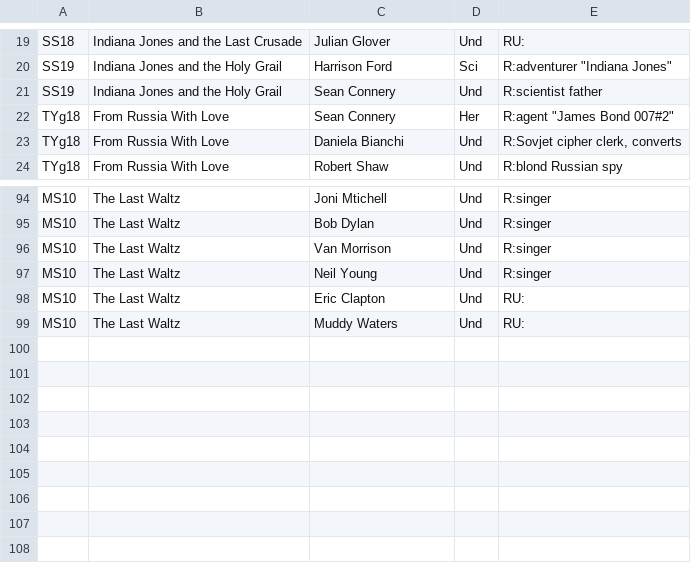
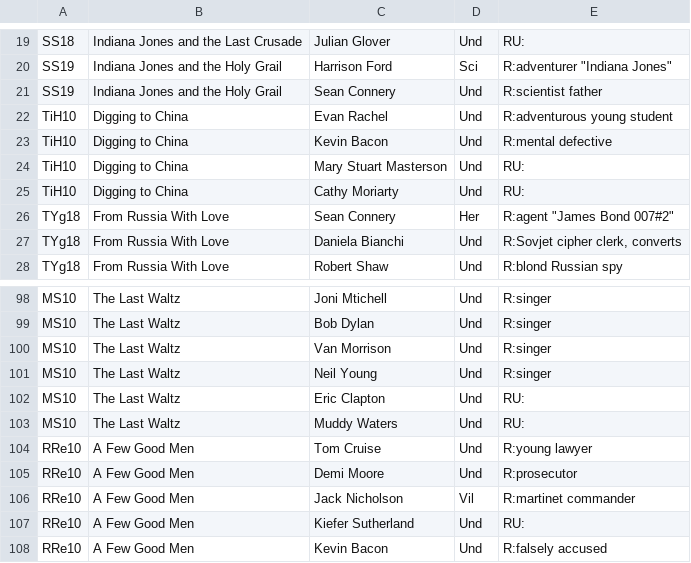
Before and after one commit to vbartonicek/mi-ddw, a CSV file: assigments/04-social-network-analysis/data/casts_short.csv, drawn as a sheet; only a part is shown, gaps mark what is left out.

Commit message:
Assignment 4 - Results + smaller input data

```diff
--- a/assigments/04-social-network-analysis/data/casts_short.csv
+++ b/assigments/04-social-network-analysis/data/casts_short.csv
@@ -21,2 +21,6 @@
 "SS19";"Indiana Jones and the Holy Grail";"Sean Connery";"Und";"R:scientist father"
+"TiH10";"Digging to China";"Evan Rachel";"Und";"R:adventurous young student"
+"TiH10";"Digging to China";"Kevin Bacon";"Und";"R:mental defective"
+"TiH10";"Digging to China";"Mary Stuart Masterson";"Und";"RU:"
+"TiH10";"Digging to China";"Cathy Moriarty";"Und";"RU:"
 "TYg18";"From Russia With Love";"Sean Connery";"Her";"R:agent ""James Bond 007#2"""
@@ -99 +103,6 @@
 "MS10";"The Last Waltz";"Muddy Waters";"Und";"RU:"
+"RRe10";"A Few Good Men";"Tom Cruise";"Und";"R:young lawyer"
+"RRe10";"A Few Good Men";"Demi Moore";"Und";"R:prosecutor"
+"RRe10";"A Few Good Men";"Jack Nicholson";"Vil";"R:martinet commander"
+"RRe10";"A Few Good Men";"Kiefer Sutherland";"Und";"RU:"
+"RRe10";"A Few Good Men";"Kevin Bacon";"Und";"R:falsely accused"
```
Also changed, not shown: 3 other files.
